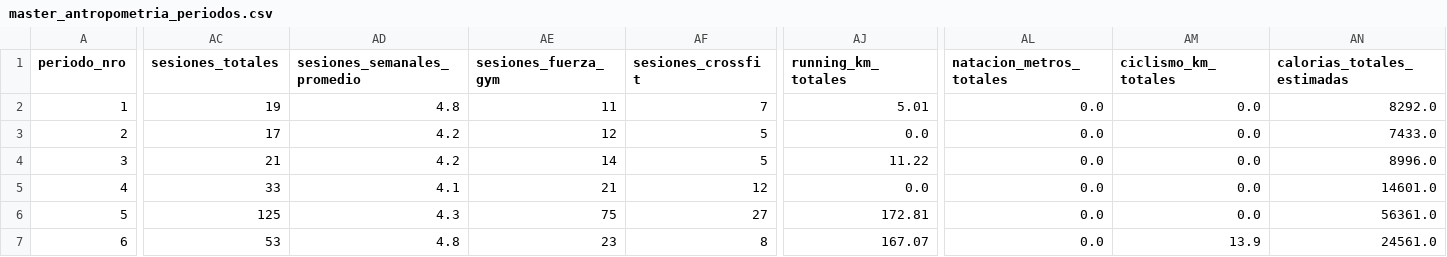
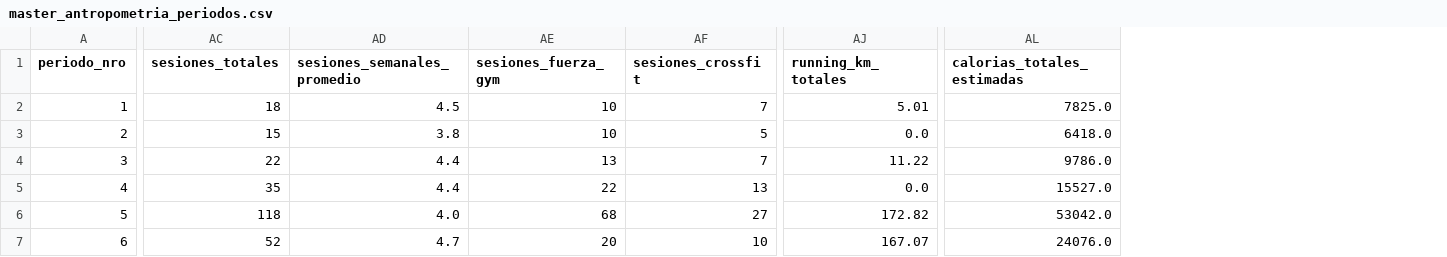
Before and after one commit to tottobre/infovis, a CSV file: data/master_antropometria_periodos.csv, drawn as a sheet; only a part is shown, gaps mark what is left out; removed rows and columns are numbered as before the commit, all else as after; the diff covers the shown part only; the diff names each change by its address in the sheet, - before the commit and + after, or states it on an @@ line.

```diff
--- a/data/master_antropometria_periodos.csv
+++ b/data/master_antropometria_periodos.csv
-column AL (natacion_metros_totales), rows 2-7: all 0.0
-column AM (ciclismo_km_totales), rows 2-7: 0.0 | 0.0 | 0.0 | 0.0 | 0.0 | 13.9
-AC2 (sesiones_totales): 19
+AC2 (sesiones_totales): 18
-AD2 (sesiones_semanales_promedio): 4.8
+AD2 (sesiones_semanales_promedio): 4.5
-AE2 (sesiones_fuerza_gym): 11
+AE2 (sesiones_fuerza_gym): 10
-AL2 (calorias_totales_estimadas): 8292.0
+AL2 (calorias_totales_estimadas): 7825.0
-AC3 (sesiones_totales): 17
+AC3 (sesiones_totales): 15
-AD3 (sesiones_semanales_promedio): 4.2
+AD3 (sesiones_semanales_promedio): 3.8
-AE3 (sesiones_fuerza_gym): 12
+AE3 (sesiones_fuerza_gym): 10
-AL3 (calorias_totales_estimadas): 7433.0
+AL3 (calorias_totales_estimadas): 6418.0
-AC4 (sesiones_totales): 21
+AC4 (sesiones_totales): 22
-AD4 (sesiones_semanales_promedio): 4.2
+AD4 (sesiones_semanales_promedio): 4.4
-AE4 (sesiones_fuerza_gym): 14
+AE4 (sesiones_fuerza_gym): 13
-AF4 (sesiones_crossfit): 5
+AF4 (sesiones_crossfit): 7
-AL4 (calorias_totales_estimadas): 8996.0
+AL4 (calorias_totales_estimadas): 9786.0
-AC5 (sesiones_totales): 33
+AC5 (sesiones_totales): 35
-AD5 (sesiones_semanales_promedio): 4.1
+AD5 (sesiones_semanales_promedio): 4.4
-AE5 (sesiones_fuerza_gym): 21
+AE5 (sesiones_fuerza_gym): 22
-AF5 (sesiones_crossfit): 12
+AF5 (sesiones_crossfit): 13
-AL5 (calorias_totales_estimadas): 14601.0
+AL5 (calorias_totales_estimadas): 15527.0
-AC6 (sesiones_totales): 125
+AC6 (sesiones_totales): 118
-AD6 (sesiones_semanales_promedio): 4.3
+AD6 (sesiones_semanales_promedio): 4.0
-AE6 (sesiones_fuerza_gym): 75
+AE6 (sesiones_fuerza_gym): 68
-AJ6 (running_km_totales): 172.81
+AJ6 (running_km_totales): 172.82
-AL6 (calorias_totales_estimadas): 56361.0
+AL6 (calorias_totales_estimadas): 53042.0
-AC7 (sesiones_totales): 53
+AC7 (sesiones_totales): 52
-AD7 (sesiones_semanales_promedio): 4.8
+AD7 (sesiones_semanales_promedio): 4.7
-AE7 (sesiones_fuerza_gym): 23
+AE7 (sesiones_fuerza_gym): 20
-AF7 (sesiones_crossfit): 8
+AF7 (sesiones_crossfit): 10
-AL7 (calorias_totales_estimadas): 24561.0
+AL7 (calorias_totales_estimadas): 24076.0
```
Also changed, not shown: 15 edited cells elsewhere in this file, data/Activities.csv.
